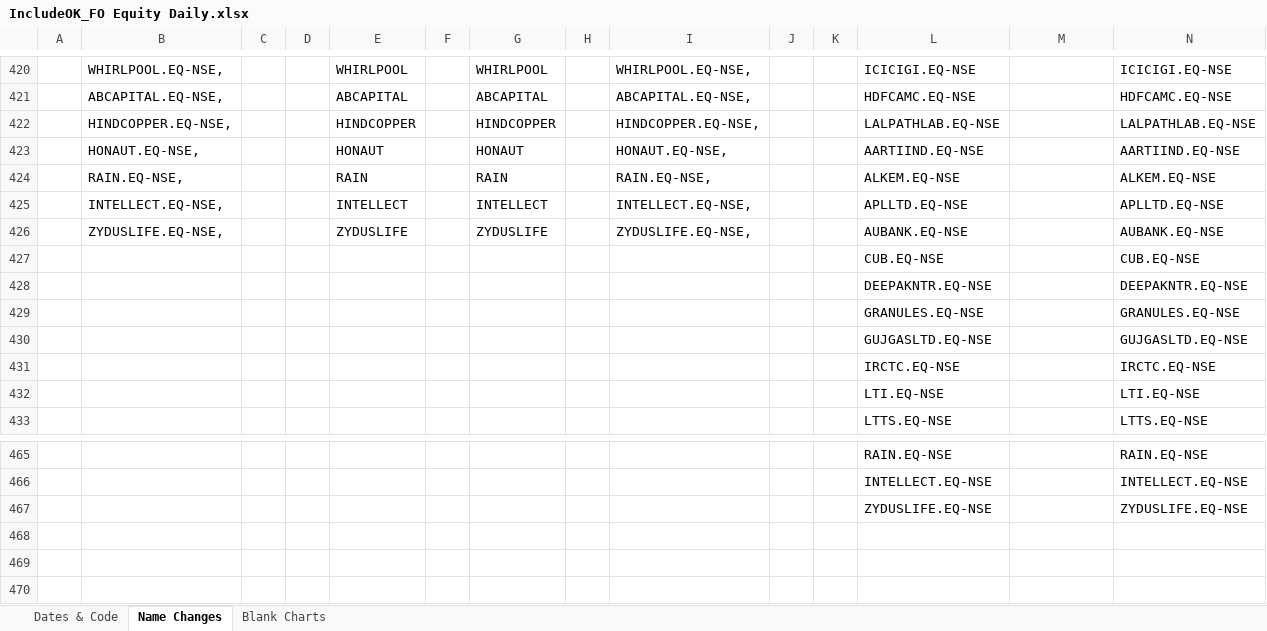
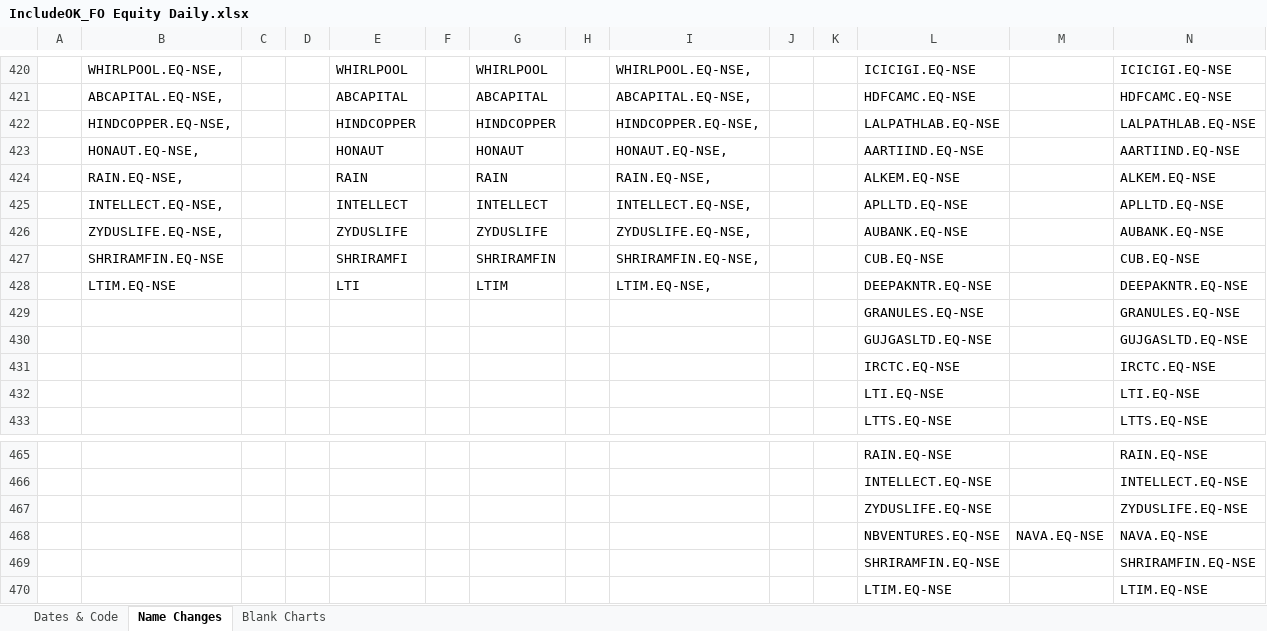
Before and after one commit to qoderpurnanand/Swan-Documentation, an Excel workbook: Database Maintenance/F&O IncludeOK/IncludeOK_FO Equity Daily.xlsx, sheet Name Changes, drawn as a sheet; only a part is shown, gaps mark what is left out; values as stored, in another font and other column widths than the file's, no borders; removed rows and columns are numbered as before the commit, all else as after; rows hold the shown columns only; the diff names each change by its address in the sheet, - before the commit and + after, or states it on an @@ line.

```diff
--- a/Database Maintenance/F&O IncludeOK/IncludeOK_FO Equity Daily.xlsx (sheet Name Changes)
+++ b/Database Maintenance/F&O IncludeOK/IncludeOK_FO Equity Daily.xlsx (sheet Name Changes)
-row 427:  |  |  |  |  |  |  |  |  |  |  | CUB.EQ-NSE |  | CUB.EQ-NSE
-row 428:  |  |  |  |  |  |  |  |  |  |  | DEEPAKNTR.EQ-NSE |  | DEEPAKNTR.EQ-NSE
+row 427:  | SHRIRAMFIN.EQ-NSE |  |  | SHRIRAMFI |  | SHRIRAMFIN |  | SHRIRAMFIN.EQ-NSE, |  |  | CUB.EQ-NSE |  | CUB.EQ-NSE
+row 428:  | LTIM.EQ-NSE |  |  | LTI |  | LTIM |  | LTIM.EQ-NSE, |  |  | DEEPAKNTR.EQ-NSE |  | DEEPAKNTR.EQ-NSE
+row 468:  |  |  |  |  |  |  |  |  |  |  | NBVENTURES.EQ-NSE | NAVA.EQ-NSE | NAVA.EQ-NSE
+row 469:  |  |  |  |  |  |  |  |  |  |  | SHRIRAMFIN.EQ-NSE |  | SHRIRAMFIN.EQ-NSE
+row 470:  |  |  |  |  |  |  |  |  |  |  | LTIM.EQ-NSE |  | LTIM.EQ-NSE
```
Also changed, not shown: sheet Dates & Code.
